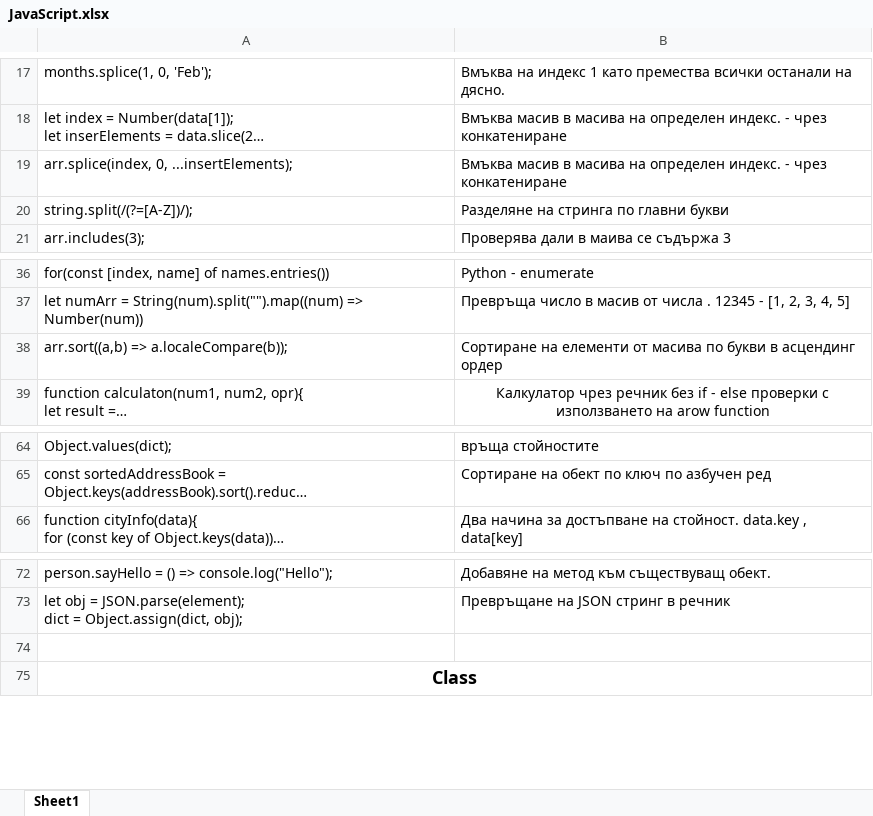
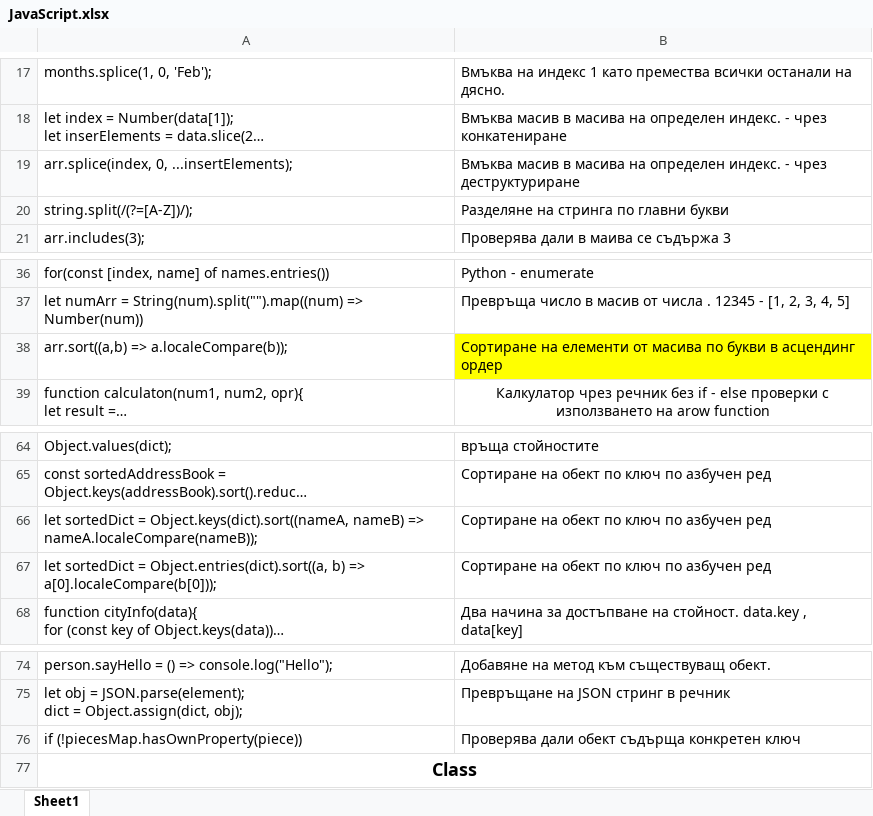
Before and after one commit to astankin/JavaScript, an Excel workbook: JavaScript.xlsx, sheet Sheet1, drawn as a sheet; only a part is shown, gaps mark what is left out; long unchanged cells end in …; values as stored, in another font and other column widths than the file's, no borders; addresses are those after the commit; the diff names each change by its address in the sheet, - before the commit and + after, or states it on an @@ line.

```diff
--- a/JavaScript.xlsx (sheet Sheet1)
+++ b/JavaScript.xlsx (sheet Sheet1)
-B19: …- чрез конкатениране
+B19: …- чрез деструктуриране
-B38 fill: none
+B38 fill: #FFFF00
+row 66: let sortedDict = Object.keys(dict).sort((nameA, nameB) => nameA.localeCompare(nameB)); | Сортиране на обект по ключ по азбучен ред
+row 67: let sortedDict = Object.entries(dict).sort((a, b) => a[0].localeCompare(b[0])); | Сортиране на обект по ключ по азбучен ред
-row 76: (empty)
+row 76: if (!piecesMap.hasOwnProperty(piece)) | Проверява дали обект съдърща конкретен ключ
```
Also changed, not shown: 1 other file.
